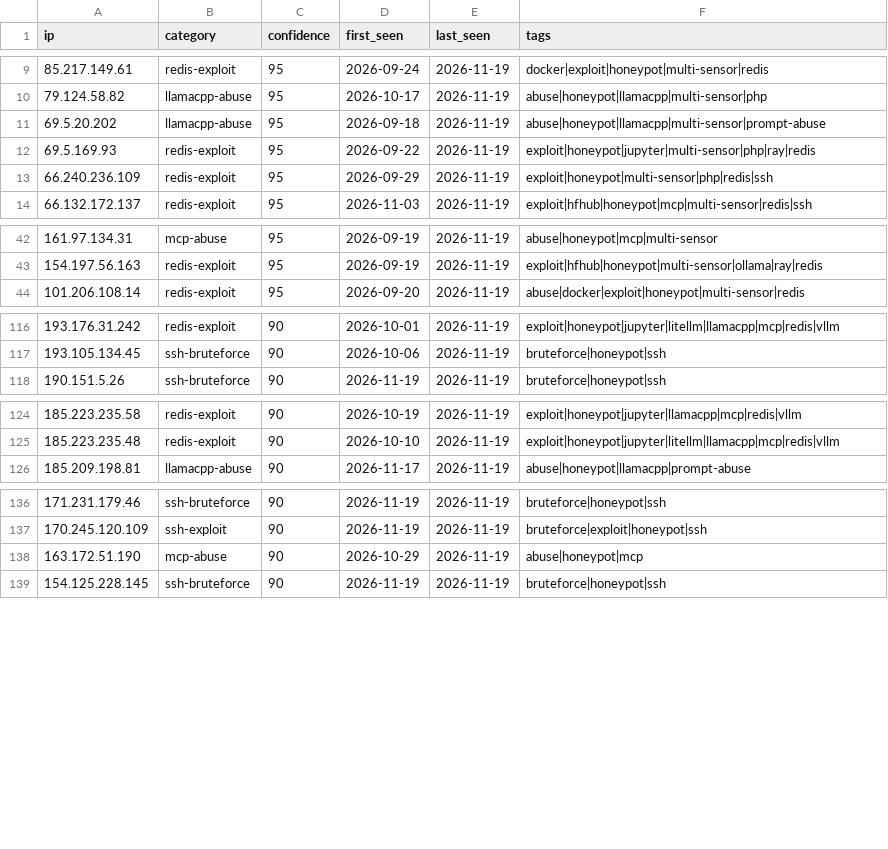
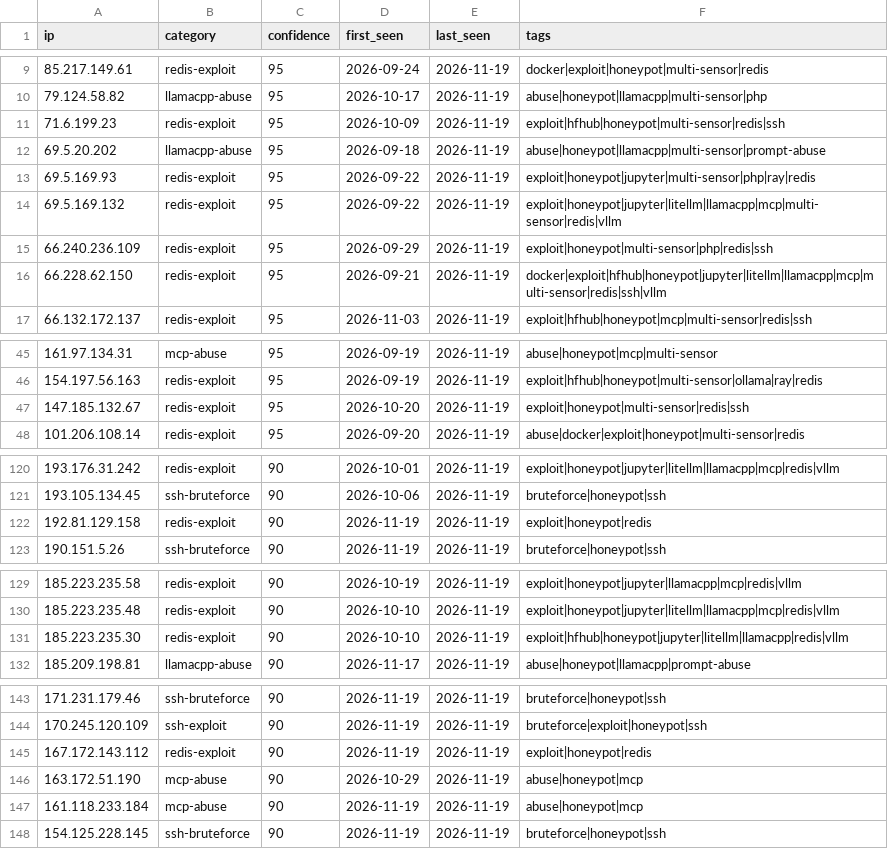
Before and after one commit to Zikmadol/trapline-ioc, a CSV file: feeds/all-observed.csv, drawn as a sheet; only a part is shown, gaps mark what is left out; the diff covers the shown part only; the diff names each change by its address in the sheet, - before the commit and + after, or states it on an @@ line.

```diff
--- a/feeds/all-observed.csv
+++ b/feeds/all-observed.csv
+row 11: 71.6.199.23 | redis-exploit | 95 | 2026-10-09 | 2026-11-19 | exploit|hfhub|honeypot|multi-sensor|redis|ssh
+row 14: 69.5.169.132 | redis-exploit | 95 | 2026-09-22 | 2026-11-19 | exploit|honeypot|jupyter|litellm|llamacpp|mcp|multi-sensor|redis|vllm
+row 16: 66.228.62.150 | redis-exploit | 95 | 2026-09-21 | 2026-11-19 | docker|exploit|hfhub|honeypot|jupyter|litellm|llamacpp|mcp|multi-sensor|redis|ssh|vllm
+row 47: 147.185.132.67 | redis-exploit | 95 | 2026-10-20 | 2026-11-19 | exploit|honeypot|multi-sensor|redis|ssh
+row 122: 192.81.129.158 | redis-exploit | 90 | 2026-11-19 | 2026-11-19 | exploit|honeypot|redis
+row 131: 185.223.235.30 | redis-exploit | 90 | 2026-10-10 | 2026-11-19 | exploit|hfhub|honeypot|jupyter|litellm|llamacpp|redis|vllm
+row 145: 167.172.143.112 | redis-exploit | 90 | 2026-11-19 | 2026-11-19 | exploit|honeypot|redis
+row 147: 161.118.233.184 | mcp-abuse | 90 | 2026-11-19 | 2026-11-19 | abuse|honeypot|mcp
```
Also changed, not shown: 1 added row and 4 removed rows elsewhere in this file, daily/2026-11-19.csv, feeds/ai-infra.csv, 12 other files.
